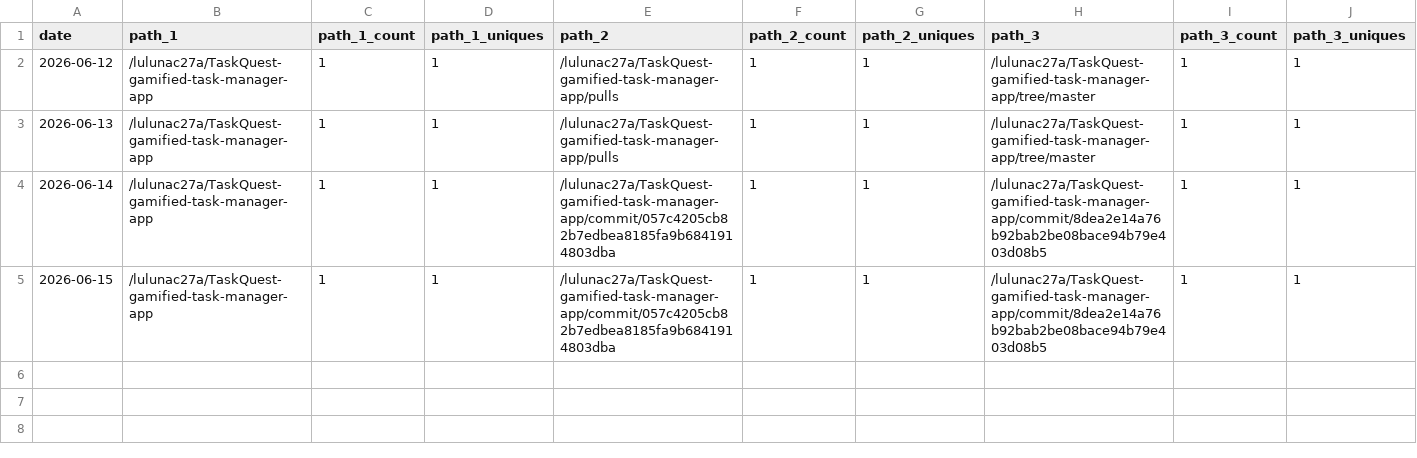
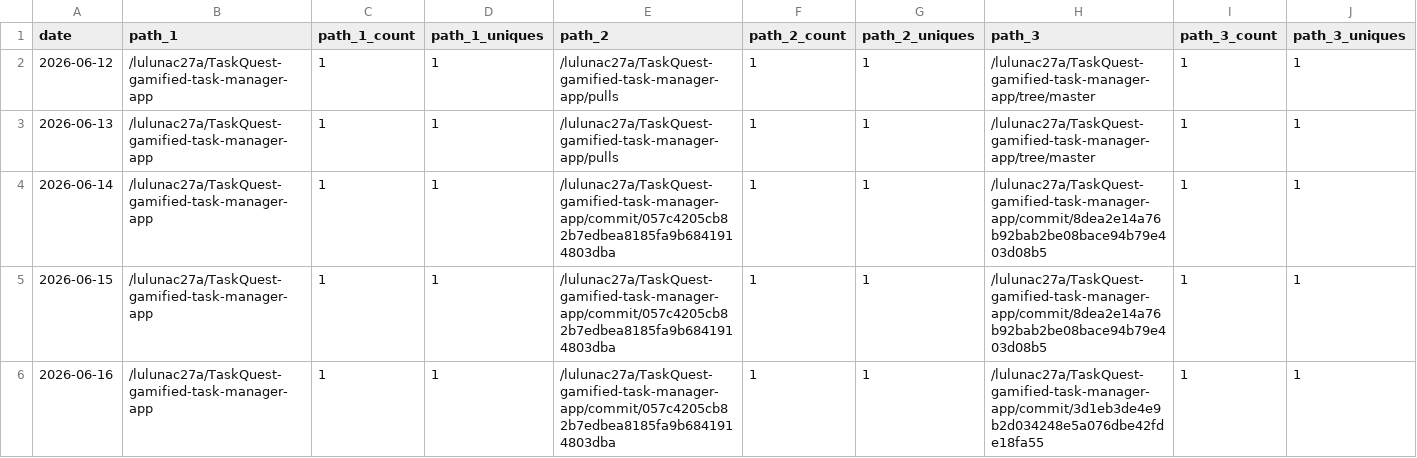
Before and after one commit to lulunac27a/github-repo-traffic-stats, a CSV file: data/github_paths/TaskQuest-gamified-task-manager-app.csv, drawn as a sheet; only a part is shown; rows hold the shown columns only; the diff names each change by its address in the sheet, - before the commit and + after, or states it on an @@ line.

Commit message:
data update

```diff
--- a/data/github_paths/TaskQuest-gamified-task-manager-app.csv
+++ b/data/github_paths/TaskQuest-gamified-task-manager-app.csv
+row 6: 2026-06-16 | /lulunac27a/TaskQuest-gamified-task-manager-app | 1 | 1 | /lulunac27a/TaskQuest-gamified-task-manager-app/commit/057c4205cb82b7edbea8185fa9b6841914803dba | 1 | 1 | /lulunac27a/TaskQuest-gamified-task-manager-app/commit/3d1eb3de4e9b2d034248e5a076dbe42fde18fa55 | 1 | 1
```
Also changed, not shown: data/github_paths/endless-task-list-adventure.csv, data/github_paths/github-stats.csv, 48 other files.
